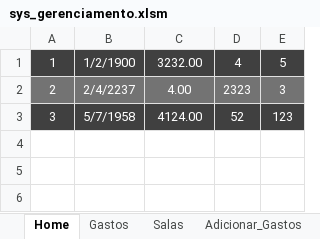
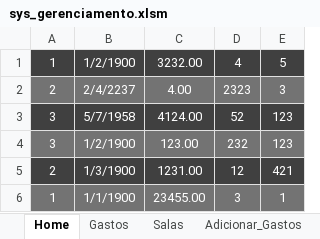
Before and after one commit to jud-as/sys_gerenciamento, an Excel workbook: sys_gerenciamento/sys_gerenciamento.xlsm, sheet Home, drawn as a sheet; values as stored, in another font and other column widths than the file's, no borders; the diff names each change by its address in the sheet, - before the commit and + after, or states it on an @@ line.

```diff
--- a/sys_gerenciamento/sys_gerenciamento.xlsm (sheet Home)
+++ b/sys_gerenciamento/sys_gerenciamento.xlsm (sheet Home)
+row 4: 3 | 1/2/1900 | 123.00 | 232 | 123
+row 5: 2 | 1/3/1900 | 1231.00 | 12 | 421
+row 6: 1 | 1/1/1900 | 23455.00 | 3 | 1
```
Also changed, not shown: sheet Gastos, 2 other files.
